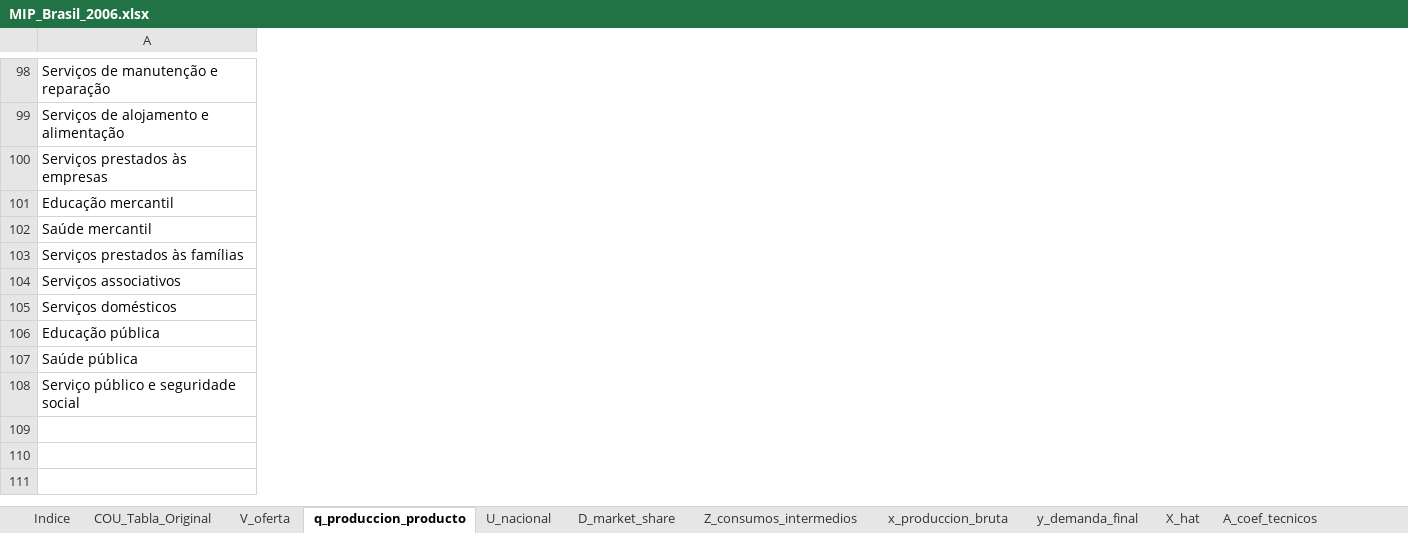
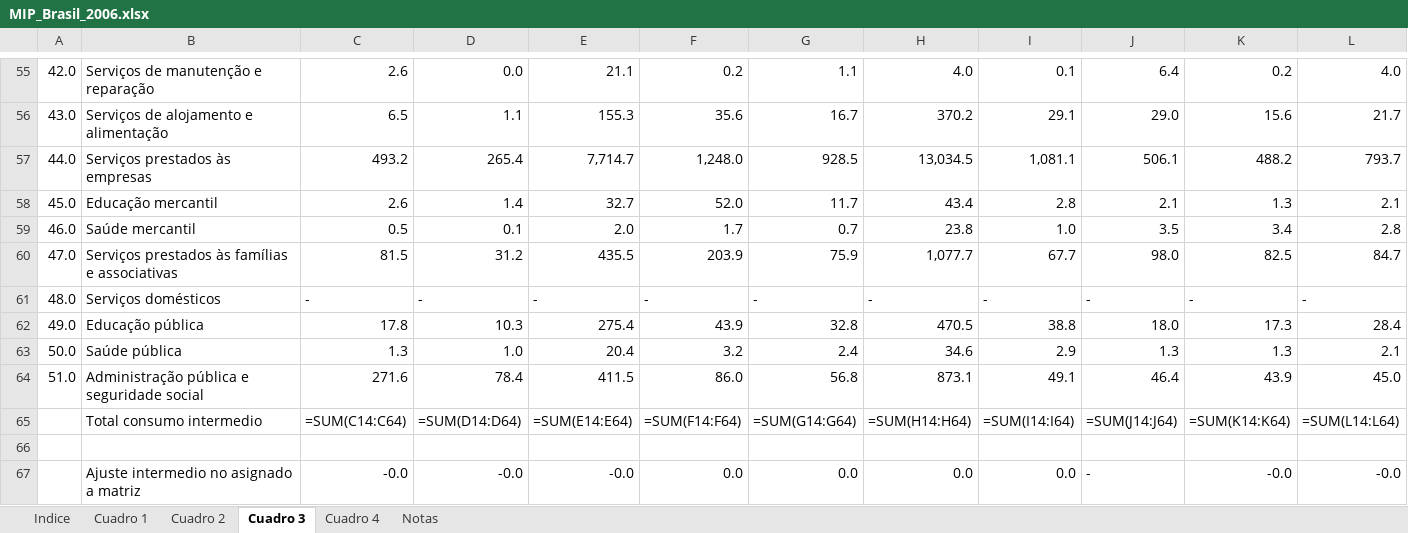
Before and after one commit to edwinpulgarin/matrices-mip, an Excel workbook: MIP/Brasil/MIP_Brasil_2006.xlsx, sheet Cuadro 3, drawn as a sheet; only a part is shown, gaps mark what is left out; values as stored, in another font and other column widths than the file's, no cell formats; formulas without a stored value are shown as written; removed rows and columns are numbered as before the commit, all else as after; rows hold the shown columns only; the diff covers the shown part only; the diff names each change by its address in the sheet, - before the commit and + after, or states it on an @@ line.

```diff
--- a/MIP/Brasil/MIP_Brasil_2006.xlsx (sheet Cuadro 3)
+++ b/MIP/Brasil/MIP_Brasil_2006.xlsx (sheet Cuadro 3)
-sheet tab: COU_Tabla_Original
+sheet tab: Cuadro 1
-sheet tab: V_oferta
+sheet tab: Cuadro 2
-sheet tab: q_produccion_producto
+sheet tab: Cuadro 3
-sheet tab: U_nacional
+sheet tab: Cuadro 4
-sheet tab: D_market_share
+sheet tab: Notas
-sheet tab: Z_consumos_intermedios
-sheet tab: x_produccion_bruta
-sheet tab: y_demanda_final
-sheet tab: X_hat
-sheet tab: A_coef_tecnicos
+column A, rows 55-64: 42.0 | 43.0 | 44.0 | 45.0 | 46.0 | 47.0 | 48.0 | 49.0 | 50.0 | 51.0
+column C, rows 55-64: 2.6 | 6.5 | 493.2 | 2.6 | 0.5 | 81.5 | - | 17.8 | 1.3 | 271.6
+column D, rows 55-64: 0.0 | 1.1 | 265.4 | 1.4 | 0.1 | 31.2 | - | 10.3 | 1.0 | 78.4
+column E, rows 55-64: 21.1 | 155.3 | 7,714.7 | 32.7 | 2.0 | 435.5 | - | 275.4 | 20.4 | 411.5
+column F, rows 55-64: 0.2 | 35.6 | 1,248.0 | 52.0 | 1.7 | 203.9 | - | 43.9 | 3.2 | 86.0
+column G, rows 55-64: 1.1 | 16.7 | 928.5 | 11.7 | 0.7 | 75.9 | - | 32.8 | 2.4 | 56.8
+column H, rows 55-64: 4.0 | 370.2 | 13,034.5 | 43.4 | 23.8 | 1,077.7 | - | 470.5 | 34.6 | 873.1
+column I, rows 55-64: 0.1 | 29.1 | 1,081.1 | 2.8 | 1.0 | 67.7 | - | 38.8 | 2.9 | 49.1
+column J, rows 55-64: 6.4 | 29.0 | 506.1 | 2.1 | 3.5 | 98.0 | - | 18.0 | 1.3 | 46.4
+column K, rows 55-64: 0.2 | 15.6 | 488.2 | 1.3 | 3.4 | 82.5 | - | 17.3 | 1.3 | 43.9
+column L, rows 55-64: 4.0 | 21.7 | 793.7 | 2.1 | 2.8 | 84.7 | - | 28.4 | 2.1 | 45.0
-B60: Serviços prestados às famílias
+B60: Serviços prestados às famílias e associativas
-row 104: Serviços associativos
-B64: Serviço público e seguridade social
+B64: Administração pública e seguridade social
+row 65:  | Total consumo intermedio | =SUM(C14:C64) | =SUM(D14:D64) | =SUM(E14:E64) | =SUM(F14:F64) | =SUM(G14:G64) | =SUM(H14:H64) | =SUM(I14:I64) | =SUM(J14:J64) | =SUM(K14:K64) | =SUM(L14:L64)
+row 66: (empty)
+row 67:  | Ajuste intermedio no asignado a matriz | -0.0 | -0.0 | -0.0 | 0.0 | 0.0 | 0.0 | 0.0 | - | -0.0 | -0.0
```
Also changed, not shown: 8 added rows, 43 removed rows, 48 added columns, 1 removed column, 37 edited cells and merged cells elsewhere in this sheet, sheet Cuadro 1, sheet Notas, sheet Cuadro 4, sheet Cuadro 2, sheet Indice, other sheet tabs, cell formats, MIP/Brasil/MIP_Brasil_2000.xlsx, MIP/Brasil/MIP_Brasil_2001.xlsx, 48 other files.
